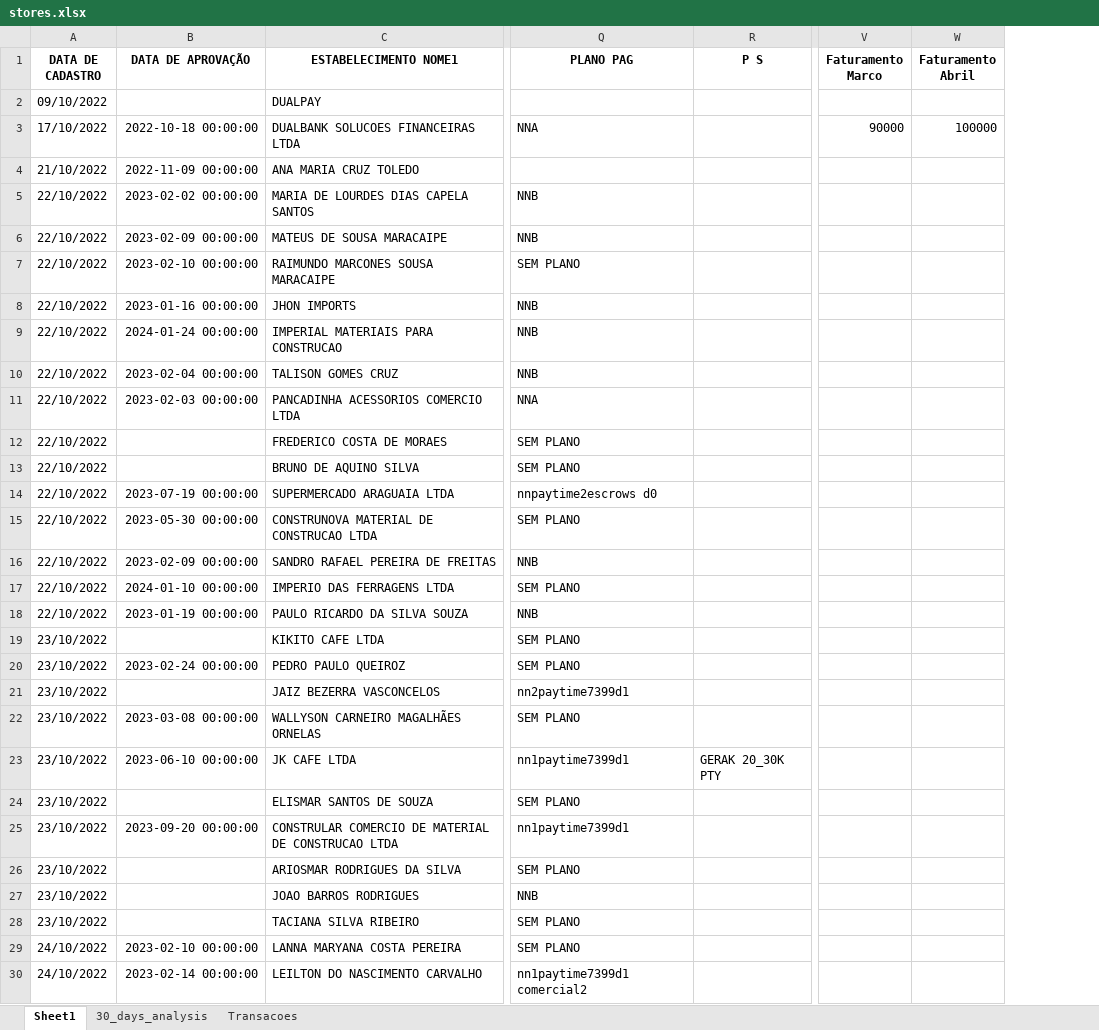
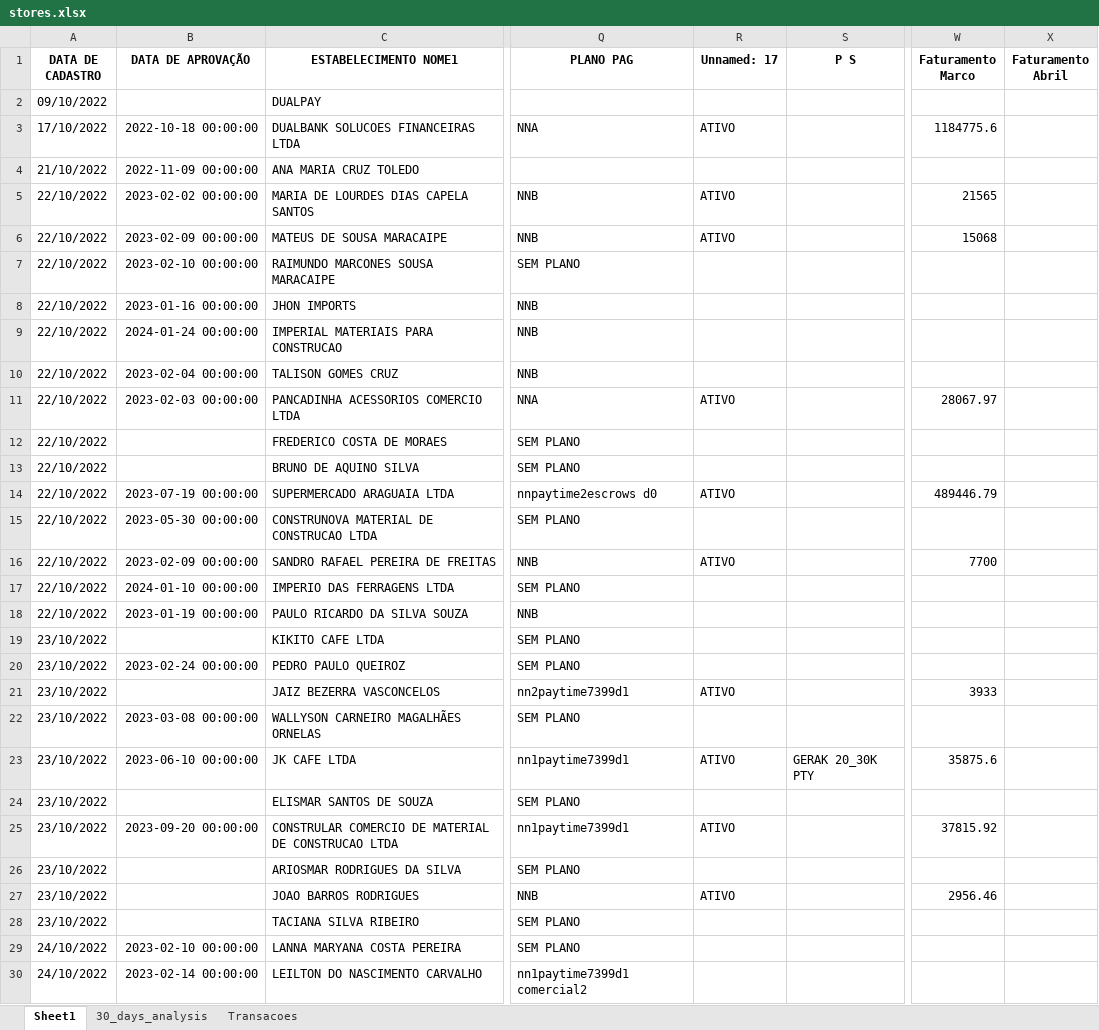
Before and after one commit to Xesadas/analise_dualbank, an Excel workbook: stores.xlsx, sheet Sheet1, drawn as a sheet; only a part is shown, gaps mark what is left out; values as stored, in another font and other column widths than the file's, no borders; addresses are those after the commit; the diff covers the shown part only; the diff names each change by its address in the sheet, - before the commit and + after, or states it on an @@ line.

```diff
--- a/stores.xlsx (sheet Sheet1)
+++ b/stores.xlsx (sheet Sheet1)
+column R (Unnamed: 17), rows 3-27: ATIVO |  | ATIVO | ATIVO |  |  |  |  | ATIVO |  |  | ATIVO |  | ATIVO |  |  |  |  | ATIVO |  | ATIVO |  | ATIVO |  | ATIVO
-W3 (Faturamento Marco): 90000
+W3 (Faturamento Marco): 1184775.6
-X3 (Faturamento Abril): 100000
+X3 (Faturamento Abril): (empty)
-W5 (Faturamento Marco): (empty)
+W5 (Faturamento Marco): 21565
-W6 (Faturamento Marco): (empty)
+W6 (Faturamento Marco): 15068
-W11 (Faturamento Marco): (empty)
+W11 (Faturamento Marco): 28067.97
-W14 (Faturamento Marco): (empty)
+W14 (Faturamento Marco): 489446.79
-W16 (Faturamento Marco): (empty)
+W16 (Faturamento Marco): 7700
-W21 (Faturamento Marco): (empty)
+W21 (Faturamento Marco): 3933
-W23 (Faturamento Marco): (empty)
+W23 (Faturamento Marco): 35875.6
-W25 (Faturamento Marco): (empty)
+W25 (Faturamento Marco): 37815.92
-W27 (Faturamento Marco): (empty)
+W27 (Faturamento Marco): 2956.46
```
Also changed, not shown: 148 edited cells elsewhere in this sheet.
